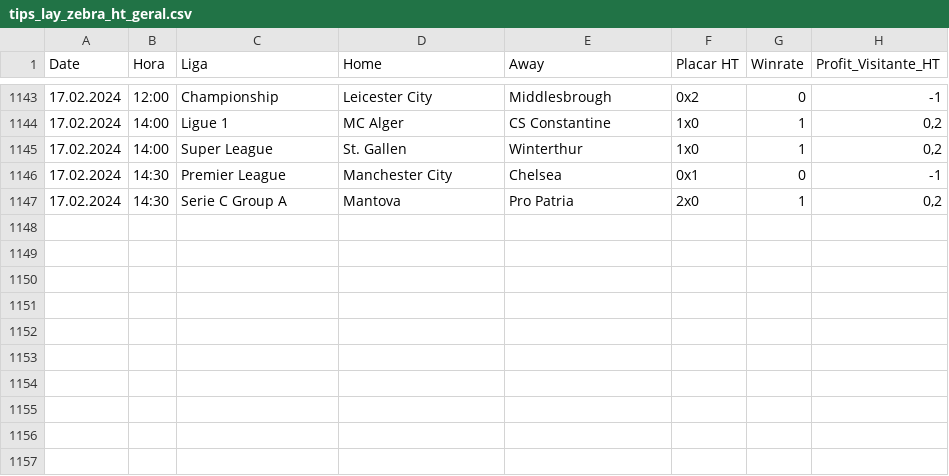
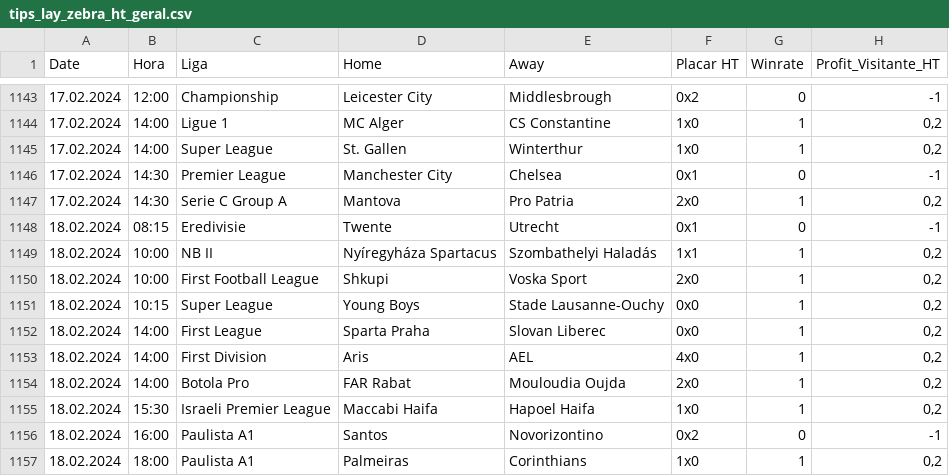
Before and after one commit to scooby75/bdfootball, a CSV file: tips_lay_zebra_ht_geral.csv, drawn as a sheet; only a part is shown, gaps mark what is left out.

```diff
--- a/tips_lay_zebra_ht_geral.csv
+++ b/tips_lay_zebra_ht_geral.csv
@@ -1147 +1147,11 @@ Date,Hora,Liga,Home,Away,Placar HT,Winrate,Profit_Visitante_HT
 17.02.2024,14:30,Serie C Group A,Mantova,Pro Patria,2x0,1,"0,2"
+18.02.2024,08:15,Eredivisie,Twente,Utrecht,0x1,0,-1
+18.02.2024,10:00,NB II,Nyíregyháza Spartacus,Szombathelyi Haladás,1x1,1,"0,2"
+18.02.2024,10:00,First Football League,Shkupi,Voska Sport,2x0,1,"0,2"
+18.02.2024,10:15,Super League,Young Boys,Stade Lausanne-Ouchy,0x0,1,"0,2"
+18.02.2024,14:00,First League,Sparta Praha,Slovan Liberec,0x0,1,"0,2"
+18.02.2024,14:00,First Division,Aris,AEL,4x0,1,"0,2"
+18.02.2024,14:00,Botola Pro,FAR Rabat,Mouloudia Oujda,2x0,1,"0,2"
+18.02.2024,15:30,Israeli Premier League,Maccabi Haifa,Hapoel Haifa,1x0,1,"0,2"
+18.02.2024,16:00,Paulista A1,Santos,Novorizontino,0x2,0,-1
+18.02.2024,18:00,Paulista A1,Palmeiras,Corinthians,1x0,1,"0,2"
```
Also changed, not shown: tips_btts_geral.csv, tips_ha_geral.csv, 1 other file.
